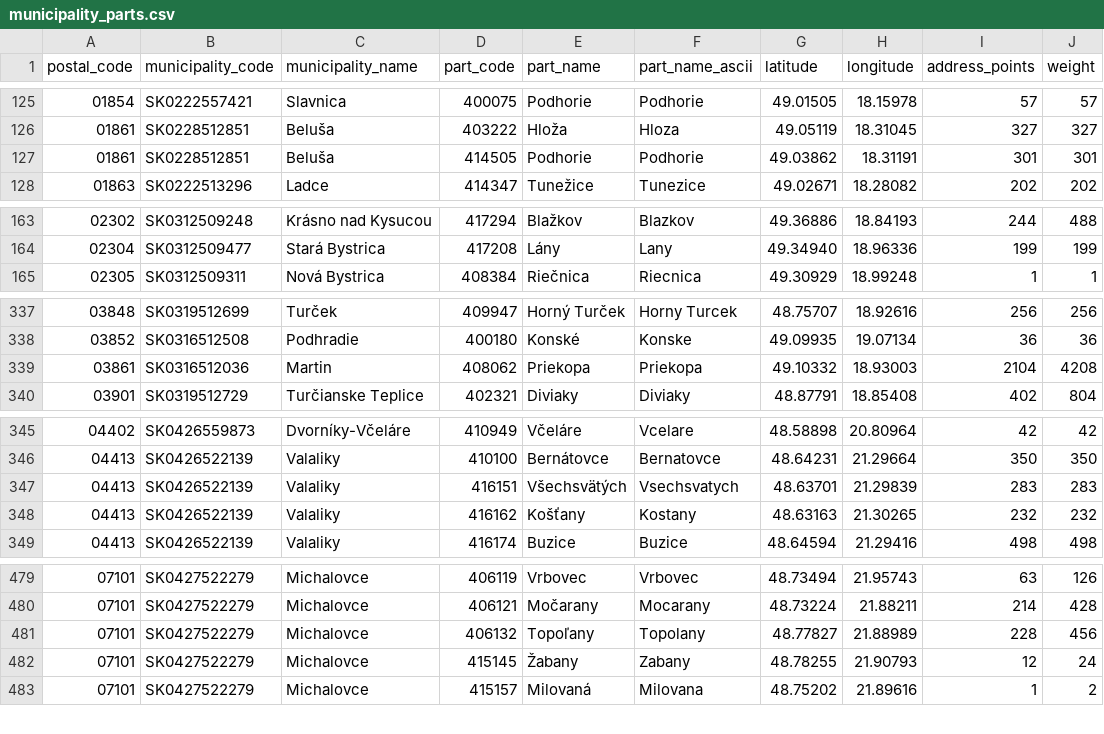
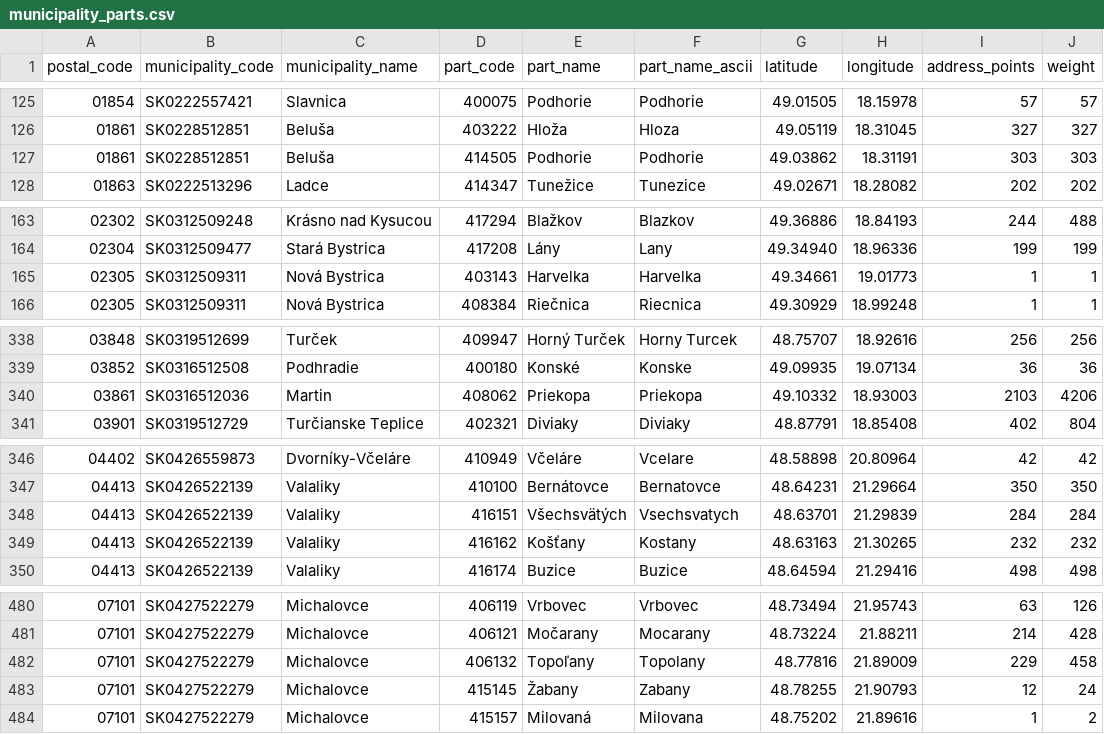
Before and after one commit to jozefgrencik/slovak-postal-codes, a CSV file: data/municipality_parts.csv, drawn as a sheet; only a part is shown, gaps mark what is left out; the diff covers the shown part only.

Commit message:
Data 2026-10-10
- postal_codes: 0 added, 0 removed, 63 changed (centre 4, address_points 63, weight 63, applies_to 2)
- streets: 0 added, 0 removed, 28 changed (centre 11, address_points 28, weight 28)
- municipality_parts: 1 added, 0 removed, 13 changed (centre 1, address_points 13, weight 13)
- municipalities: 0 added, 0 removed, 61 changed (centre 3, address_points 61, weight 61)
- postal_code_areas: 0 added, 0 removed, 61 changed (centre 3, bbox 7, address_points 61, weight 61)

```diff
--- a/data/municipality_parts.csv
+++ b/data/municipality_parts.csv
@@ -126,3 +126,3 @@ postal_code,municipality_code,municipality_name,part_code,part_name,part_name_as
 01861,SK0228512851,Beluša,403222,Hloža,Hloza,49.05119,18.31045,327,327
-01861,SK0228512851,Beluša,414505,Podhorie,Podhorie,49.03862,18.31191,301,301
+01861,SK0228512851,Beluša,414505,Podhorie,Podhorie,49.03862,18.31191,303,303
 01863,SK0222513296,Ladce,414347,Tunežice,Tunezice,49.02671,18.28082,202,202
@@ -164,2 +164,3 @@ postal_code,municipality_code,municipality_name,part_code,part_name,part_name_as
 02304,SK0312509477,Stará Bystrica,417208,Lány,Lany,49.34940,18.96336,199,199
+02305,SK0312509311,Nová Bystrica,403143,Harvelka,Harvelka,49.34661,19.01773,1,1
 02305,SK0312509311,Nová Bystrica,408384,Riečnica,Riecnica,49.30929,18.99248,1,1
@@ -338,3 +339,3 @@ postal_code,municipality_code,municipality_name,part_code,part_name,part_name_as
 03852,SK0316512508,Podhradie,400180,Konské,Konske,49.09935,19.07134,36,36
-03861,SK0316512036,Martin,408062,Priekopa,Priekopa,49.10332,18.93003,2104,4208
+03861,SK0316512036,Martin,408062,Priekopa,Priekopa,49.10332,18.93003,2103,4206
 03901,SK0319512729,Turčianske Teplice,402321,Diviaky,Diviaky,48.87791,18.85408,402,804
@@ -346,3 +347,3 @@ postal_code,municipality_code,municipality_name,part_code,part_name,part_name_as
 04413,SK0426522139,Valaliky,410100,Bernátovce,Bernatovce,48.64231,21.29664,350,350
-04413,SK0426522139,Valaliky,416151,Všechsvätých,Vsechsvatych,48.63701,21.29839,283,283
+04413,SK0426522139,Valaliky,416151,Všechsvätých,Vsechsvatych,48.63701,21.29839,284,284
 04413,SK0426522139,Valaliky,416162,Košťany,Kostany,48.63163,21.30265,232,232
@@ -480,3 +481,3 @@ postal_code,municipality_code,municipality_name,part_code,part_name,part_name_as
 07101,SK0427522279,Michalovce,406121,Močarany,Mocarany,48.73224,21.88211,214,428
-07101,SK0427522279,Michalovce,406132,Topoľany,Topolany,48.77827,21.88989,228,456
+07101,SK0427522279,Michalovce,406132,Topoľany,Topolany,48.77816,21.89009,229,458
 07101,SK0427522279,Michalovce,415145,Žabany,Zabany,48.78255,21.90793,12,24
```
Also changed, not shown: 18 edited cells elsewhere in this file, data/municipalities.csv, data/postal_code_areas.csv, 12 other files.
